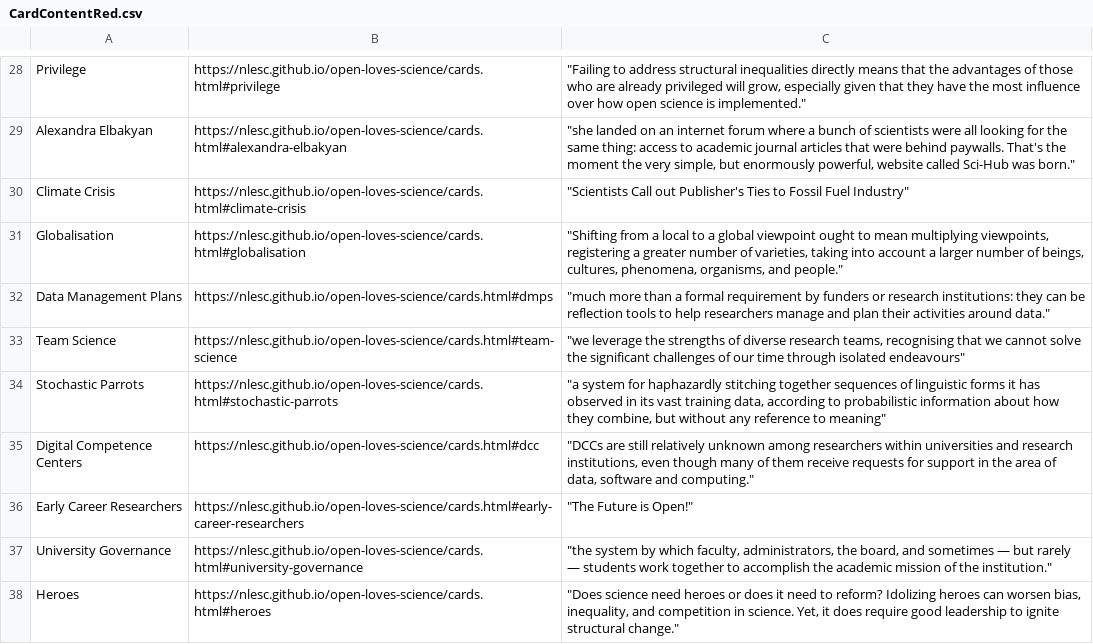
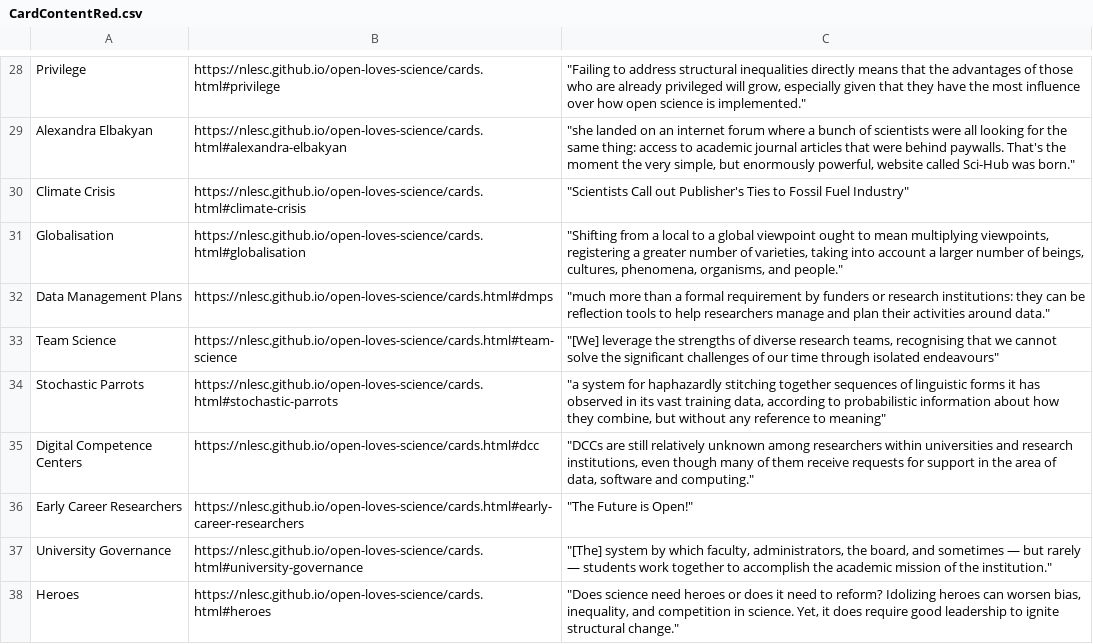
Before and after one commit to NLeSC/open-loves-science, a CSV file: generate_cards/CardContentRed.csv, drawn as a sheet; only a part is shown, gaps mark what is left out; the diff covers the shown part only.

```diff
--- a/generate_cards/CardContentRed.csv
+++ b/generate_cards/CardContentRed.csv
@@ -32,3 +32,3 @@ Globalisation;https://nlesc.github.io/open-loves-science/cards.html#globalisatio
 Data Management Plans;https://nlesc.github.io/open-loves-science/cards.html#dmps;"""much more than a formal requirement by funders or research institutions: they can be reflection tools to help researchers manage and plan their activities around data."""
-Team Science;https://nlesc.github.io/open-loves-science/cards.html#team-science;"""we leverage the strengths of diverse research teams, recognising that we cannot solve the significant challenges of our time through isolated endeavours"""
+Team Science;https://nlesc.github.io/open-loves-science/cards.html#team-science;"""[We] leverage the strengths of diverse research teams, recognising that we cannot solve the significant challenges of our time through isolated endeavours"""
 Stochastic Parrots;https://nlesc.github.io/open-loves-science/cards.html#stochastic-parrots;"""a system for haphazardly stitching together sequences of linguistic forms it has observed in its vast training data, according to probabilistic information about how they combine, but without any reference to meaning"""
@@ -36,3 +36,3 @@ Digital Competence Centers;https://nlesc.github.io/open-loves-science/cards.html
 Early Career Researchers;https://nlesc.github.io/open-loves-science/cards.html#early-career-researchers;"""The Future is Open!"""
-University Governance;https://nlesc.github.io/open-loves-science/cards.html#university-governance;"""the system by which faculty, administrators, the board, and sometimes — but rarely — students work together to accomplish the academic mission of the institution."""
+University Governance;https://nlesc.github.io/open-loves-science/cards.html#university-governance;"""[The] system by which faculty, administrators, the board, and sometimes — but rarely — students work together to accomplish the academic mission of the institution."""
 Heroes;https://nlesc.github.io/open-loves-science/cards.html#heroes;"""Does science need heroes or does it need to reform? Idolizing heroes can worsen bias, inequality, and competition in science. Yet, it does require good leadership to ignite structural change."""
```
Also changed, not shown: 14 edited cells elsewhere in this file, 1 other file.
